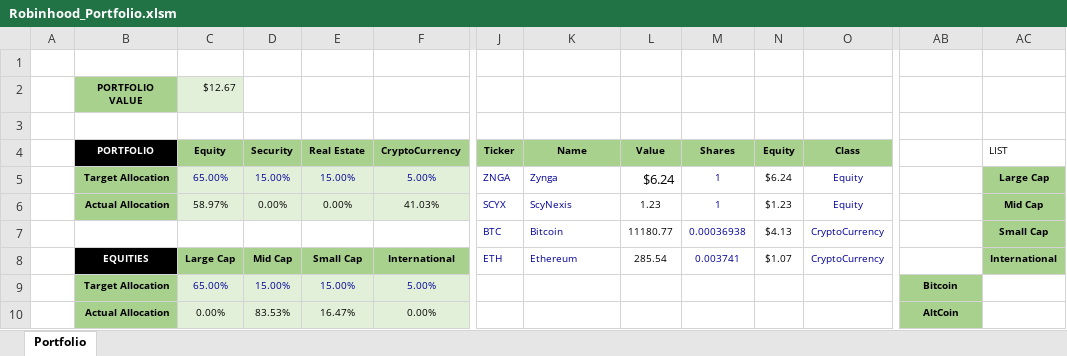
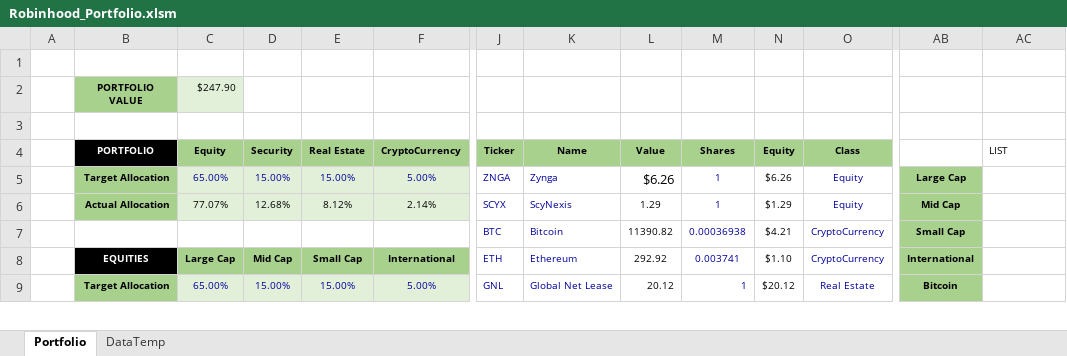
Before and after one commit to TrevorFrench/frenchTrevor, an Excel workbook: public/documents/Robinhood_Portfolio.xlsm, sheet Portfolio, drawn as a sheet; only a part is shown, gaps mark what is left out; values as stored, in another font and other column widths than the file's, no borders; charts and pictures and conditional formats not drawn; removed rows and columns are numbered as before the commit, all else as after; rows hold the shown columns only; the diff covers the shown part only; the diff names each change by its address in the sheet, - before the commit and + after, or states it on an @@ line.

```diff
--- a/public/documents/Robinhood_Portfolio.xlsm (sheet Portfolio)
+++ b/public/documents/Robinhood_Portfolio.xlsm (sheet Portfolio)
+sheet tab: DataTemp
-C2 (Equity): $12.67
+C2 (Equity): $247.90
-L5 (Value): $6.24
+L5 (Value): $6.26
-N5 (Equity): $6.24
+N5 (Equity): $6.26
-AB5: (empty)
+AB5: Large Cap
-AB5:AB8 fill: none
+AB5:AB8 fill: #A9D18E
-AC5 (LIST): Large Cap
+AC5 (LIST): (empty)
-AC5:AC8 fill: #A9D18E
+AC5:AC8 fill: none
-C6 (Equity): 58.97%
+C6 (Equity): 77.07%
-D6 (Security): 0.00%
+D6 (Security): 12.68%
-E6 (Real Estate): 0.00%
+E6 (Real Estate): 8.12%
-F6 (CryptoCurrency): 41.03%
+F6 (CryptoCurrency): 2.14%
-L6 (Value): 1.23
+L6 (Value): 1.29
-N6 (Equity): $1.23
+N6 (Equity): $1.29
-AB6: (empty)
+AB6: Mid Cap
-AC6 (LIST): Mid Cap
+AC6 (LIST): (empty)
-L7 (Value): 11180.77
+L7 (Value): 11390.82
-N7 (Equity): $4.13
+N7 (Equity): $4.21
-AB7: (empty)
+AB7: Small Cap
-AC7 (LIST): Small Cap
+AC7 (LIST): (empty)
-L8 (Value): 285.54
+L8 (Value): 292.92
-N8 (Equity): $1.07
+N8 (Equity): $1.10
-AB8: (empty)
+AB8: International
-AC8 (LIST): International
+AC8 (LIST): (empty)
-J9 (Ticker): (empty)
+J9 (Ticker): GNL
-K9 (Name): (empty)
+K9 (Name): Global Net Lease
-L9 (Value): (empty)
+L9 (Value): 20.12
-M9 (Shares): (empty)
+M9 (Shares): 1
-N9 (Equity): (empty)
+N9 (Equity): $20.12
-O9 (Class): (empty)
+O9 (Class): Real Estate
-row 10:  | Actual Allocation | 0.00% | 83.53% | 16.47% | 0.00% |  |  |  |  |  |  | AltCoin
```
Also changed, not shown: 5 added rows, 3 removed rows, 13 edited cells and cell formats elsewhere in this sheet, 2 other files.
